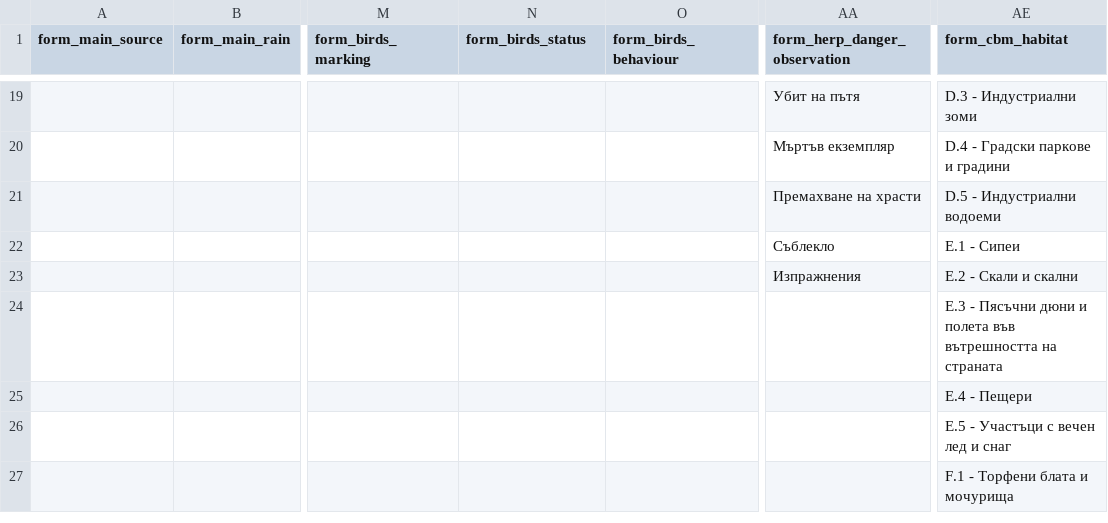
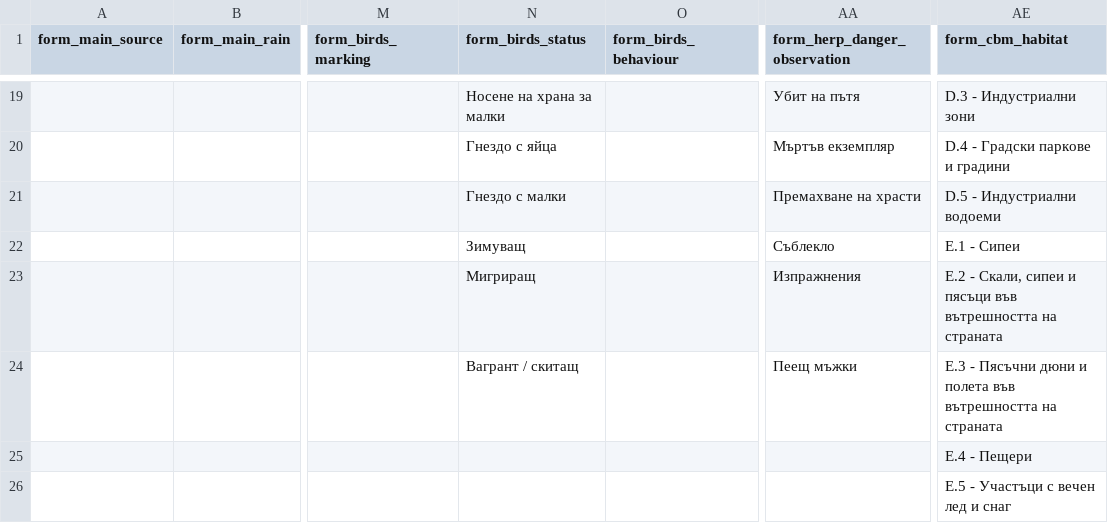
Before and after one commit to groupsky/smartbirds-android, a CSV file: app/src/main/assets/nomenclatures_bg.csv, drawn as a sheet; only a part is shown, gaps mark what is left out; the shorter side is filled out with more unchanged rows; the diff covers the shown part only; the diff names each change by its address in the sheet, - before the commit and + after, or states it on an @@ line.

```diff
--- a/app/src/main/assets/nomenclatures_bg.csv
+++ b/app/src/main/assets/nomenclatures_bg.csv
-N19 (form_birds_status): (empty)
+N19 (form_birds_status): Носене на храна за малки
-AE19 (form_cbm_habitat): D.3 - Индустриални зоми
+AE19 (form_cbm_habitat): D.3 - Индустриални зони
-N20 (form_birds_status): (empty)
+N20 (form_birds_status): Гнездо с яйца
-N21 (form_birds_status): (empty)
+N21 (form_birds_status): Гнездо с малки
-N22 (form_birds_status): (empty)
+N22 (form_birds_status): Зимуващ
-N23 (form_birds_status): (empty)
+N23 (form_birds_status): Мигриращ
-AE23 (form_cbm_habitat): E.2 - Скали и скални
+AE23 (form_cbm_habitat): E.2 - Скали, сипеи и пясъци във вътрешността на страната
-N24 (form_birds_status): (empty)
+N24 (form_birds_status): Вагрант / скитащ
-AA24 (form_herp_danger_observation): (empty)
+AA24 (form_herp_danger_observation): Пеещ мъжки
```
Also changed, not shown: 54 edited cells elsewhere in this file, app/src/main/assets/nomenclatures_en.csv.
